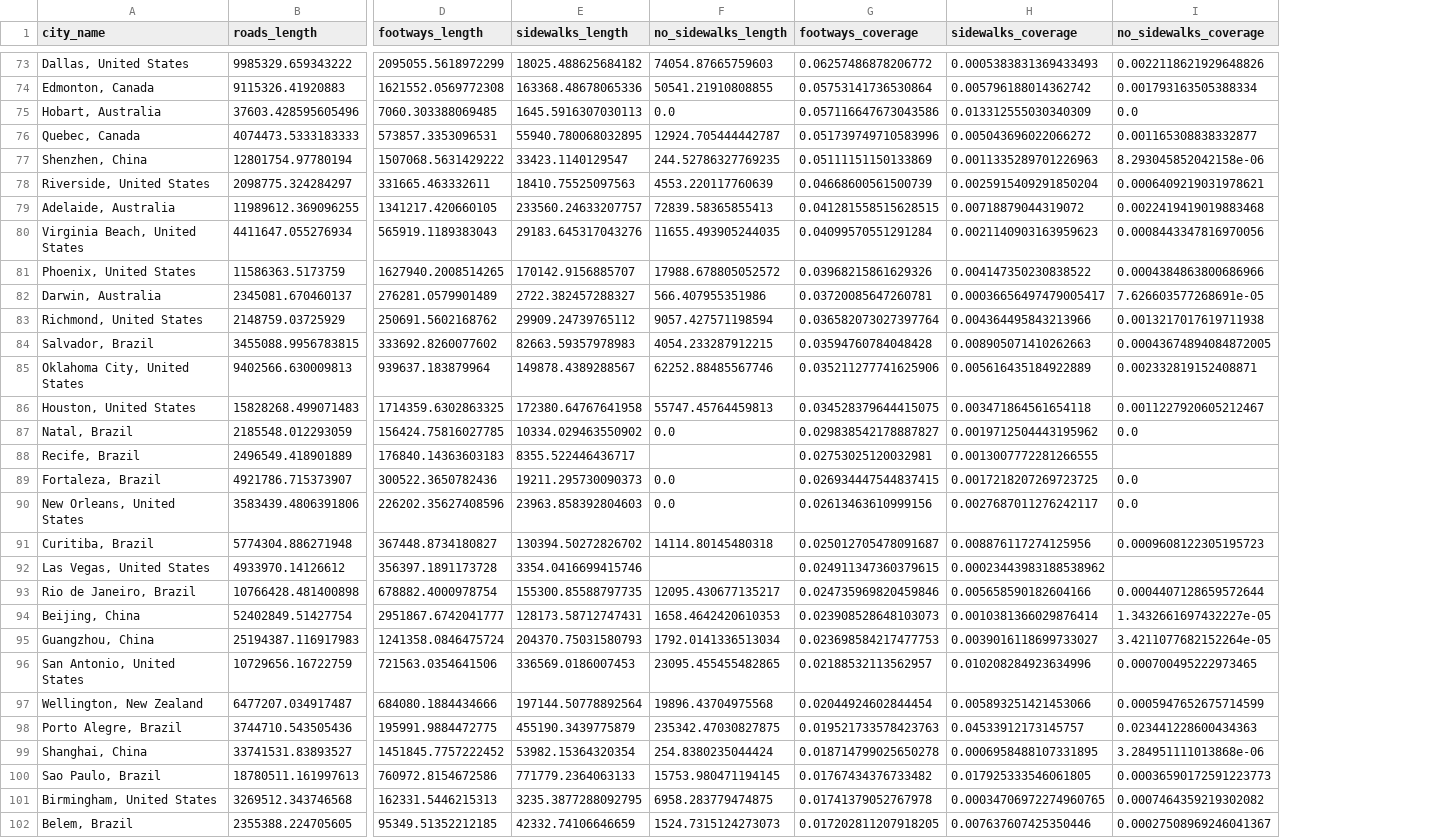
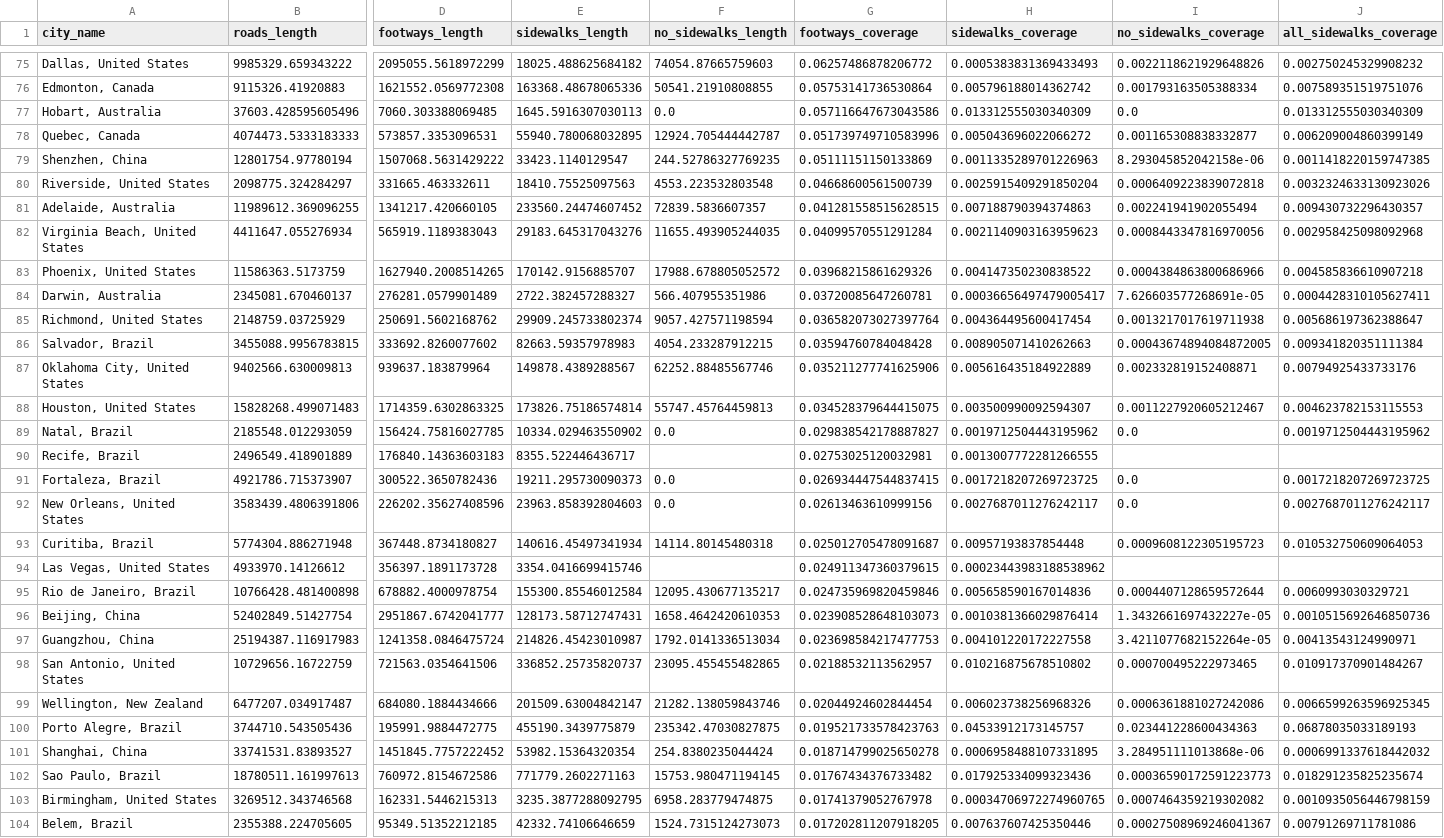
Before and after one commit to npalomin/map-sbb, a CSV file: data/urban_access_cities/urban_access_cities_footways_coverage_new.csv, drawn as a sheet; only a part is shown, gaps mark what is left out; addresses are those after the commit; the diff covers the shown part only; the diff names each change by its address in the sheet, - before the commit and + after, or states it on an @@ line.

Commit message:
Updated data, with 0 filled in for cities where no data returned by query. Missing walk network length filled in for London and San Jose. Updated figures to go along with updated data.

```diff
--- a/data/urban_access_cities/urban_access_cities_footways_coverage_new.csv
+++ b/data/urban_access_cities/urban_access_cities_footways_coverage_new.csv
+column J (all_sidewalks_coverage), rows 75-104: 0.002750245329908232 | 0.007589351519751076 | 0.013312555030340309 | 0.006209004860399149 | 0.0011418220159747385 | 0.0032324633130923026 | 0.009430732296430357 | 0.002958425098092968 | 0.004585836610907218 | 0.0004428310105627411 | 0.005686197362388647 | 0.009341820351111384 | 0.00794925433733176 | 0.004623782153115553 | 0.0019712504443195962 |  | 0.0017218207269723725 | 0.0027687011276242117 | 0.010532750609064053 |  | 0.0060993030329721 | 0.0010515692646850736 | 0.00413543124990971 | 0.010917370901484267 | 0.0066599263596925345 | 0.06878035033189193 | 0.0006991337618442032 | 0.018291235825235674 | 0.0010935056446798159 | 0.00791269711781086
-F80 (no_sidewalks_length): 4553.220117760639
+F80 (no_sidewalks_length): 4553.223532803548
-I80 (no_sidewalks_coverage): 0.0006409219031978621
+I80 (no_sidewalks_coverage): 0.0006409223839072818
-E81 (sidewalks_length): 233560.24633207757
+E81 (sidewalks_length): 233560.24474607452
-F81 (no_sidewalks_length): 72839.58365855413
+F81 (no_sidewalks_length): 72839.5836607357
-H81 (sidewalks_coverage): 0.00718879044319072
+H81 (sidewalks_coverage): 0.007188790394374863
-I81 (no_sidewalks_coverage): 0.0022419419019883468
+I81 (no_sidewalks_coverage): 0.002241941902055494
-E85 (sidewalks_length): 29909.24739765112
+E85 (sidewalks_length): 29909.245733802374
-H85 (sidewalks_coverage): 0.004364495843213966
+H85 (sidewalks_coverage): 0.004364495600417454
-E88 (sidewalks_length): 172380.64767641958
+E88 (sidewalks_length): 173826.75186574814
-H88 (sidewalks_coverage): 0.003471864561654118
+H88 (sidewalks_coverage): 0.003500990092594307
-E93 (sidewalks_length): 130394.50272826702
+E93 (sidewalks_length): 140616.45497341934
-H93 (sidewalks_coverage): 0.008876117274125956
+H93 (sidewalks_coverage): 0.00957193837854448
-E95 (sidewalks_length): 155300.85588797735
+E95 (sidewalks_length): 155300.85546012584
-H95 (sidewalks_coverage): 0.005658590182604166
+H95 (sidewalks_coverage): 0.005658590167014836
-E97 (sidewalks_length): 204370.75031580793
+E97 (sidewalks_length): 214826.45423010987
-H97 (sidewalks_coverage): 0.0039016118699733027
+H97 (sidewalks_coverage): 0.004101220172227558
-E98 (sidewalks_length): 336569.0186007453
+E98 (sidewalks_length): 336852.25735820737
-H98 (sidewalks_coverage): 0.010208284923634996
+H98 (sidewalks_coverage): 0.010216875678510802
-E99 (sidewalks_length): 197144.50778892564
+E99 (sidewalks_length): 201509.63004842147
-F99 (no_sidewalks_length): 19896.43704975568
+F99 (no_sidewalks_length): 21282.138059843746
-H99 (sidewalks_coverage): 0.005893251421453066
+H99 (sidewalks_coverage): 0.006023738256968326
-I99 (no_sidewalks_coverage): 0.0005947652675714599
+I99 (no_sidewalks_coverage): 0.0006361881027242086
-E102 (sidewalks_length): 771779.2364063133
+E102 (sidewalks_length): 771779.2602271163
-H102 (sidewalks_coverage): 0.017925333546061805
+H102 (sidewalks_coverage): 0.017925334099323436
```
Also changed, not shown: 2 added rows, 2 removed rows and 128 edited cells elsewhere in this file, 3 other files.
